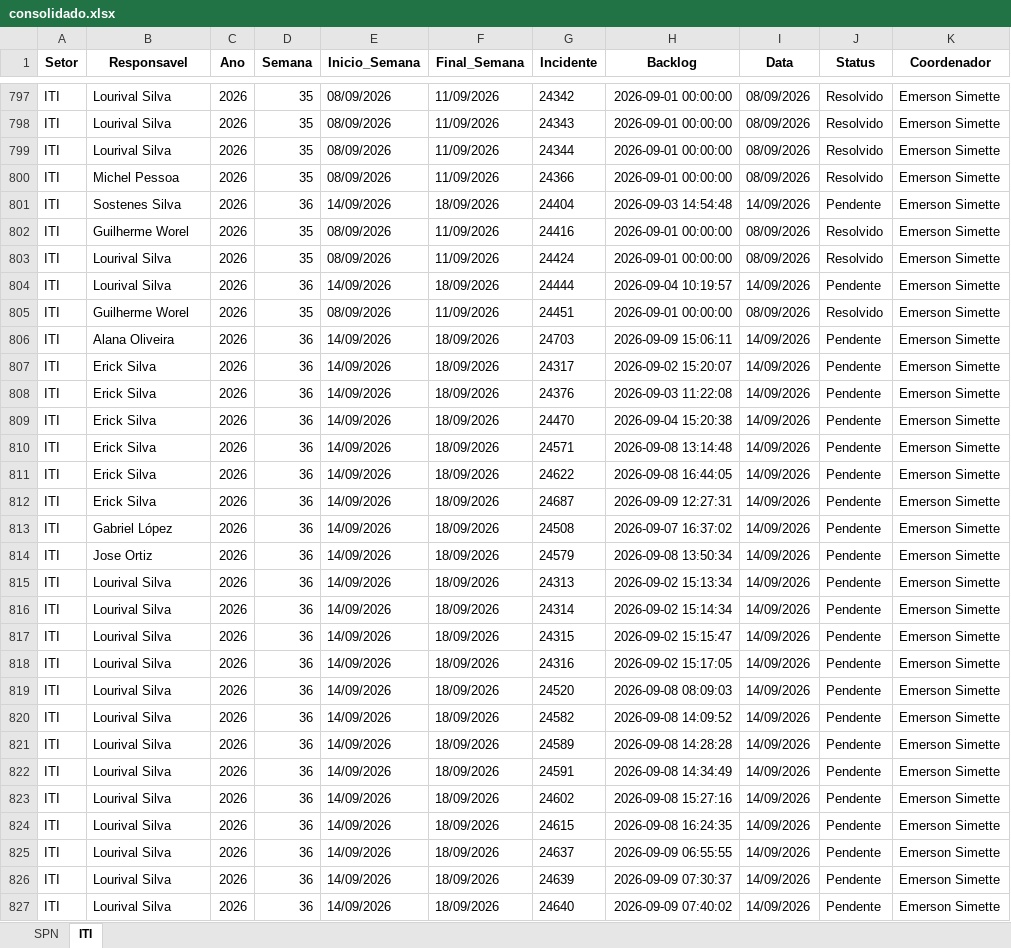
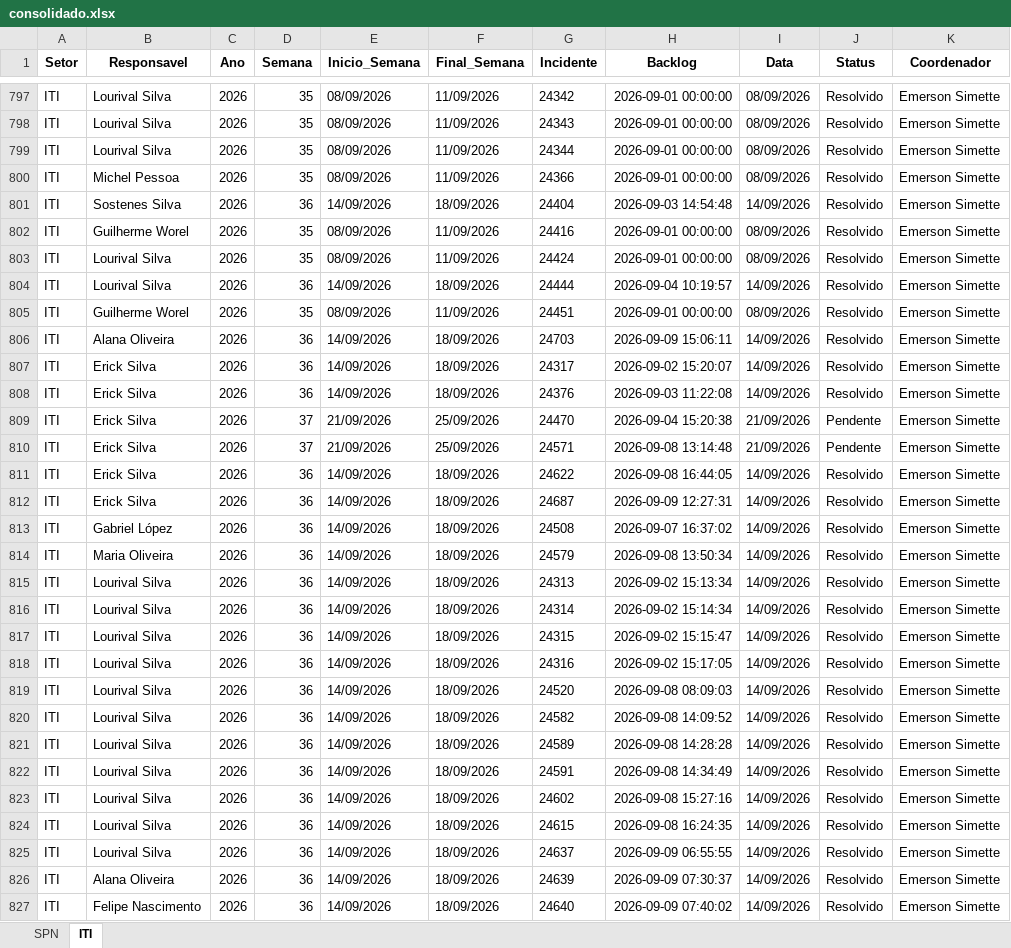
Before and after one commit to GeekFrancisco/Franciscodatais, an Excel workbook: data/base/consolidado.xlsx, sheet ITI, drawn as a sheet; only a part is shown, gaps mark what is left out; values as stored, in another font and other column widths than the file's, no borders; the diff covers the shown part only; the diff names each change by its address in the sheet, - before the commit and + after, or states it on an @@ line.

```diff
--- a/data/base/consolidado.xlsx (sheet ITI)
+++ b/data/base/consolidado.xlsx (sheet ITI)
-J801 (Status): Pendente
+J801 (Status): Resolvido
-J804 (Status): Pendente
+J804 (Status): Resolvido
-J806:J808 (Status): Pendente
+J806:J808 (Status): Resolvido
-D809:D810 (Semana): 36
+D809:D810 (Semana): 37
-E809:E810 (Inicio_Semana): 14/09/2026
+E809:E810 (Inicio_Semana): 21/09/2026
-F809:F810 (Final_Semana): 18/09/2026
+F809:F810 (Final_Semana): 25/09/2026
-I809:I810 (Data): 14/09/2026
+I809:I810 (Data): 21/09/2026
-J811:J827 (Status): Pendente
+J811:J827 (Status): Resolvido
-B814 (Responsavel): Jose Ortiz
+B814 (Responsavel): Maria Oliveira
-B826 (Responsavel): Lourival Silva
+B826 (Responsavel): Alana Oliveira
-B827 (Responsavel): Lourival Silva
+B827 (Responsavel): Felipe Nascimento
```
Also changed, not shown: 12 added rows and 18 edited cells elsewhere in this sheet, sheet SPN, data/base/Backlog_35.xlsx, data/base/Backlog_36.xlsx, 4 other files.
